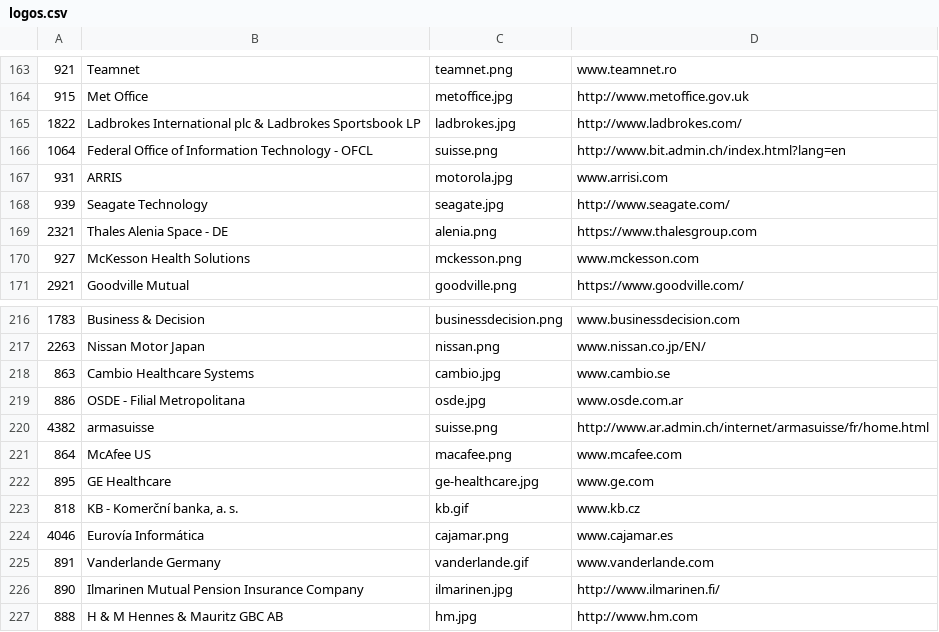
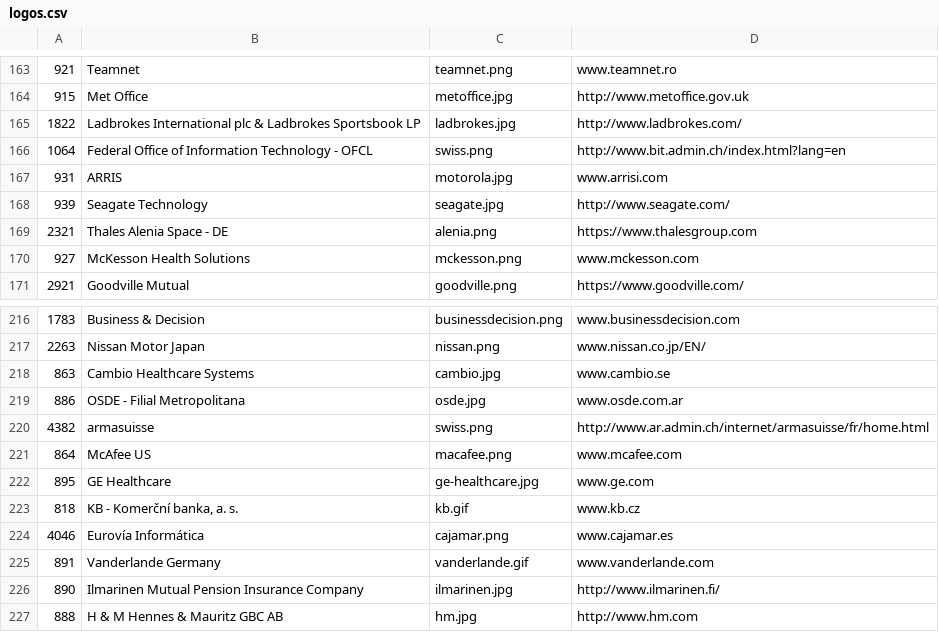
Before and after one commit to SonarSource/websites, a CSV file: _scripts/logos.csv, drawn as a sheet; only a part is shown, gaps mark what is left out.

Commit message:
Rename suisse.png to swiss.png

```diff
--- a/_scripts/logos.csv
+++ b/_scripts/logos.csv
@@ -165,3 +165,3 @@
 "1822","Ladbrokes International plc & Ladbrokes Sportsbook LP","ladbrokes.jpg","http://www.ladbrokes.com/"
-"1064","Federal Office of Information Technology - OFCL","suisse.png","http://www.bit.admin.ch/index.html?lang=en"
+"1064","Federal Office of Information Technology - OFCL","swiss.png","http://www.bit.admin.ch/index.html?lang=en"
 "931","ARRIS","motorola.jpg","www.arrisi.com"
@@ -219,3 +219,3 @@
 "886","OSDE - Filial Metropolitana","osde.jpg","www.osde.com.ar"
-"4382","armasuisse","suisse.png","http://www.ar.admin.ch/internet/armasuisse/fr/home.html"
+"4382","armasuisse","swiss.png","http://www.ar.admin.ch/internet/armasuisse/fr/home.html"
 "864","McAfee US","macafee.png","www.mcafee.com"
```
Also changed, not shown: 2 other files.
